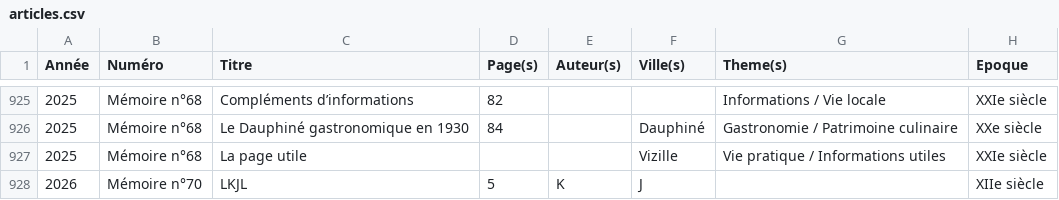
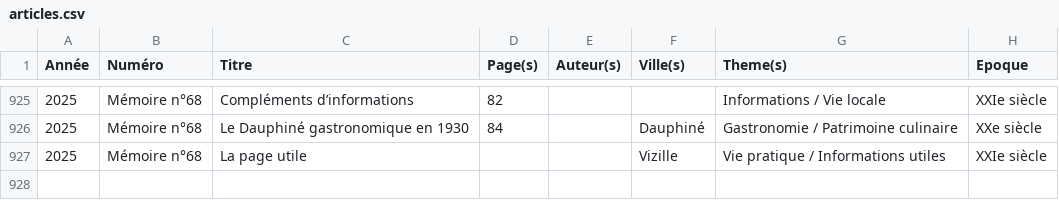
Before and after one commit to mich59139/test, a CSV file: data/articles.csv, drawn as a sheet; only a part is shown, gaps mark what is left out; the diff names each change by its address in the sheet, - before the commit and + after, or states it on an @@ line.

Commit message:
maj UI (suppression)

```diff
--- a/data/articles.csv
+++ b/data/articles.csv
-row 928: 2026 | Mémoire n°70 | LKJL | 5 | K | J |  | XIIe siècle
```
